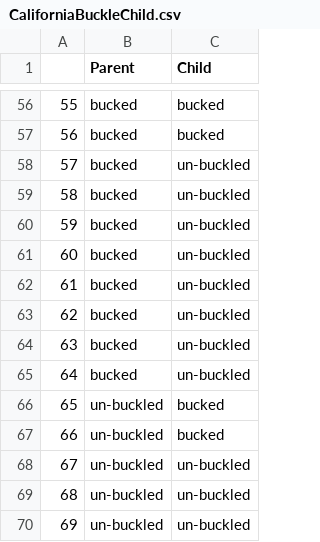
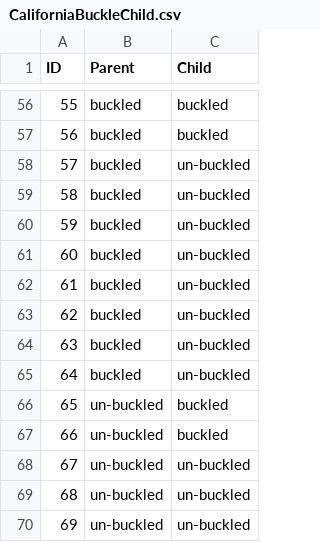
Before and after one commit to fabarrios/ProbEstad, a CSV file: DataSets/ch12_all/CaliforniaBuckleChild.csv, drawn as a sheet; only a part is shown, gaps mark what is left out; the diff covers the shown part only.

Commit message:
New data
Updated contingency tables

```diff
--- a/DataSets/ch12_all/CaliforniaBuckleChild.csv
+++ b/DataSets/ch12_all/CaliforniaBuckleChild.csv
@@ -1 +1 @@
-,Parent,Child
+ID,Parent,Child
@@ -56,13 +56,13 @@
-55,bucked,bucked
-56,bucked,bucked
-57,bucked,un-buckled
-58,bucked,un-buckled
-59,bucked,un-buckled
-60,bucked,un-buckled
-61,bucked,un-buckled
-62,bucked,un-buckled
-63,bucked,un-buckled
-64,bucked,un-buckled
-65,un-buckled,bucked
-66,un-buckled,bucked
+55,buckled,buckled
+56,buckled,buckled
+57,buckled,un-buckled
+58,buckled,un-buckled
+59,buckled,un-buckled
+60,buckled,un-buckled
+61,buckled,un-buckled
+62,buckled,un-buckled
+63,buckled,un-buckled
+64,buckled,un-buckled
+65,un-buckled,buckled
+66,un-buckled,buckled
 67,un-buckled,un-buckled
```
Also changed, not shown: 108 edited cells elsewhere in this file, 2 other files.
